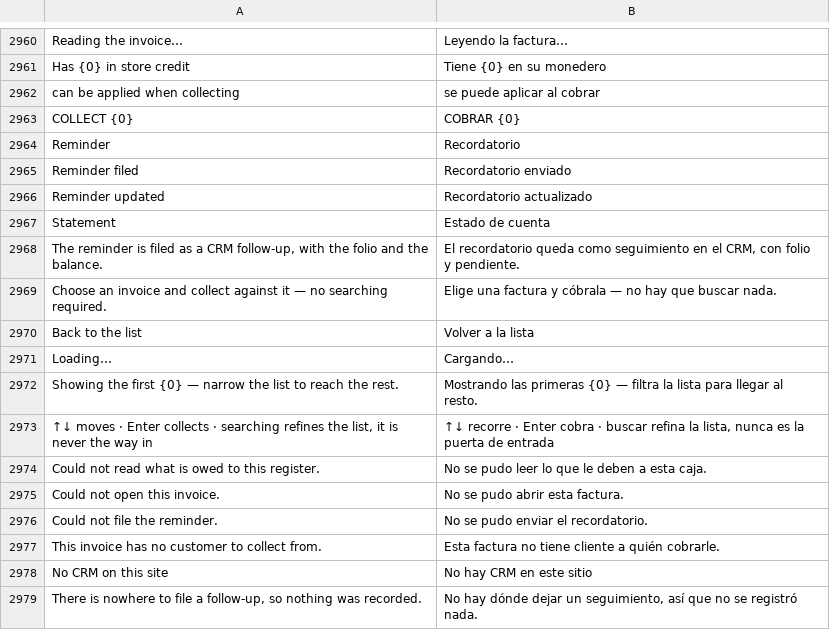
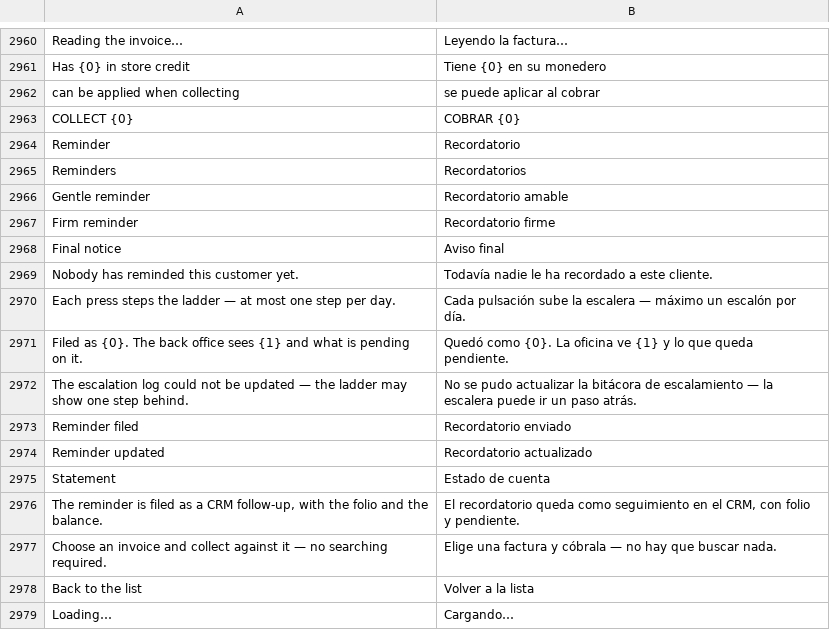
Before and after one commit to HolyMC2/POS-Awesome, a CSV file: posawesome/translations/es.csv, drawn as a sheet; only a part is shown, gaps mark what is left out; the shorter side is filled out with more unchanged rows; the diff names each change by its address in the sheet, - before the commit and + after, or states it on an @@ line.

```diff
--- a/posawesome/translations/es.csv
+++ b/posawesome/translations/es.csv
+row 2965: Reminders | Recordatorios
+row 2966: Gentle reminder | Recordatorio amable
+row 2967: Firm reminder | Recordatorio firme
+row 2968: Final notice | Aviso final
+row 2969: Nobody has reminded this customer yet. | Todavía nadie le ha recordado a este cliente.
+row 2970: Each press steps the ladder — at most one step per day. | Cada pulsación sube la escalera — máximo un escalón por día.
+row 2971: Filed as {0}. The back office sees {1} and what is pending on it. | Quedó como {0}. La oficina ve {1} y lo que queda pendiente.
+row 2972: The escalation log could not be updated — the ladder may show one step behind. | No se pudo actualizar la bitácora de escalamiento — la escalera puede ir un paso atrás.
```
Also changed, not shown: 12 other files.
